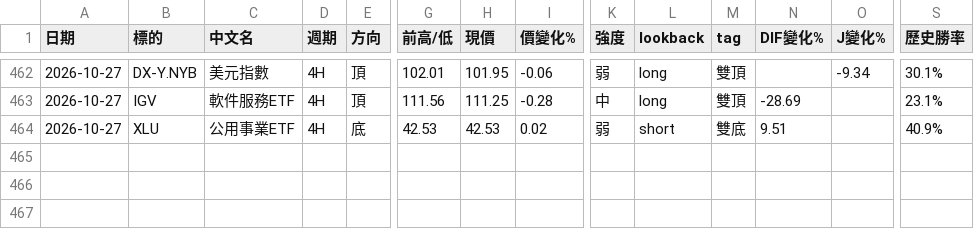
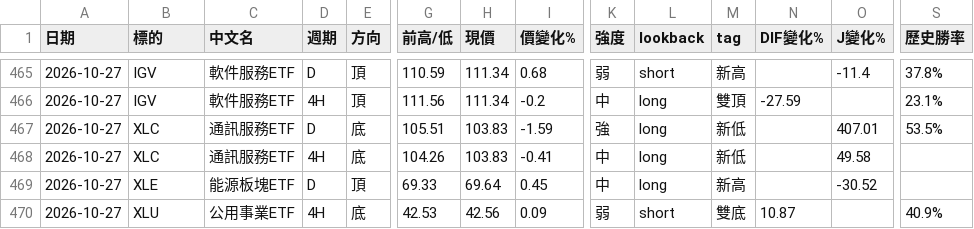
Before and after one commit to sector-div-rader/sector-div-radar, a CSV file: history.csv, drawn as a sheet; only a part is shown, gaps mark what is left out; addresses are those after the commit; rows hold the shown columns only; the diff covers the shown part only; the diff names each change by its address in the sheet, - before the commit and + after, or states it on an @@ line.

```diff
--- a/history.csv
+++ b/history.csv
-B465 (標的): DX-Y.NYB
+B465 (標的): IGV
-C465 (中文名): 美元指數
+C465 (中文名): 軟件服務ETF
-D465 (週期): 4H
+D465 (週期): D
-G465 (前高/低): 102.01
+G465 (前高/低): 110.59
-H465 (現價): 101.95
+H465 (現價): 111.34
-I465 (價變化%): -0.06
+I465 (價變化%): 0.68
-L465 (lookback): long
+L465 (lookback): short
-M465 (tag): 雙頂
+M465 (tag): 新高
-O465 (J變化%): -9.34
+O465 (J變化%): -11.4
-S465 (歷史勝率): 30.1%
+S465 (歷史勝率): 37.8%
-H466 (現價): 111.25
+H466 (現價): 111.34
-I466 (價變化%): -0.28
+I466 (價變化%): -0.2
-N466 (DIF變化%): -28.69
+N466 (DIF變化%): -27.59
+row 467: 2026-10-27 | XLC | 通訊服務ETF | D | 底 | 105.51 | 103.83 | -1.59 | 強 | long | 新低 |  | 407.01 | 53.5%
+row 468: 2026-10-27 | XLC | 通訊服務ETF | 4H | 底 | 104.26 | 103.83 | -0.41 | 中 | long | 新低 |  | 49.58
+row 469: 2026-10-27 | XLE | 能源板塊ETF | D | 頂 | 69.33 | 69.64 | 0.45 | 中 | long | 新高 |  | -30.52
-H470 (現價): 42.53
+H470 (現價): 42.56
-I470 (價變化%): 0.02
+I470 (價變化%): 0.09
-N470 (DIF變化%): 9.51
+N470 (DIF變化%): 10.87
```
Also changed, not shown: 4 added rows, 1 removed row and 22 edited cells elsewhere in this file, 2 other files.
